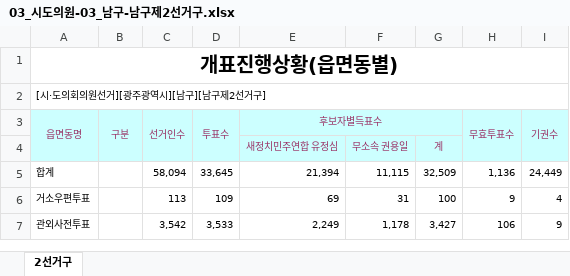
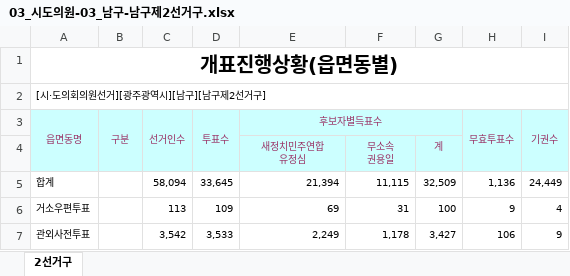
Before and after one commit to BawiNet/scitilop, an Excel workbook: 20140604_emd/광주광역시/03_시도의원-03_남구-남구제2선거구.xlsx, sheet 2선거구, drawn as a sheet; only a part is shown; values as stored, in another font and other column widths than the file's, no borders; ↵ is a line break in a cell; the diff names each change by its address in the sheet, - before the commit and + after, or states it on an @@ line.

```diff
--- a/20140604_emd/광주광역시/03_시도의원-03_남구-남구제2선거구.xlsx (sheet 2선거구)
+++ b/20140604_emd/광주광역시/03_시도의원-03_남구-남구제2선거구.xlsx (sheet 2선거구)
-E4 (후보자별득표수): 새정치민주연합 유정심
+E4 (후보자별득표수): 새정치민주연합 ↵ 유정심
-F4: 무소속 권용일
+F4: 무소속 ↵ 권용일
```
Also changed, not shown: 20140604_emd/광주광역시/03_시도의원-03_남구-남구제3선거구.xlsx.
